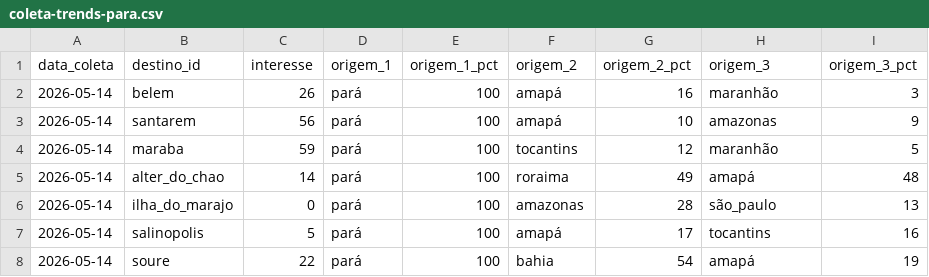
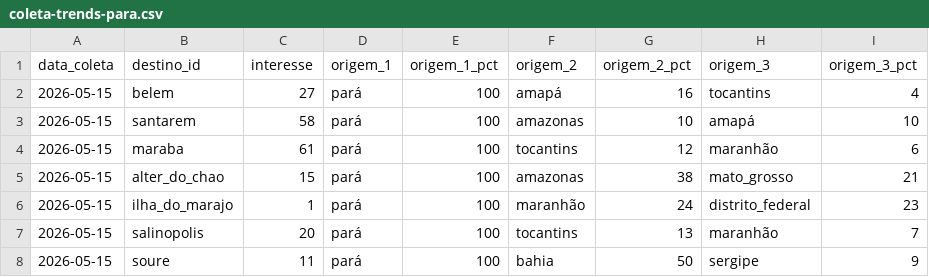
Before and after one commit to LIEZIOABR/pulse-amazonia, a CSV file: coleta-trends-para.csv, drawn as a sheet; only a part is shown; the diff covers the shown part only.

```diff
--- a/coleta-trends-para.csv
+++ b/coleta-trends-para.csv
@@ -1,8 +1,8 @@
 data_coleta,destino_id,interesse,origem_1,origem_1_pct,origem_2,origem_2_pct,origem_3,origem_3_pct
-2026-05-14,belem,26,pará,100,amapá,16,maranhão,3
-2026-05-14,santarem,56,pará,100,amapá,10,amazonas,9
-2026-05-14,maraba,59,pará,100,tocantins,12,maranhão,5
-2026-05-14,alter_do_chao,14,pará,100,roraima,49,amapá,48
-2026-05-14,ilha_do_marajo,0,pará,100,amazonas,28,são_paulo,13
-2026-05-14,salinopolis,5,pará,100,amapá,17,tocantins,16
-2026-05-14,soure,22,pará,100,bahia,54,amapá,19
+2026-05-15,belem,27,pará,100,amapá,16,tocantins,4
+2026-05-15,santarem,58,pará,100,amazonas,10,amapá,10
+2026-05-15,maraba,61,pará,100,tocantins,12,maranhão,6
+2026-05-15,alter_do_chao,15,pará,100,amazonas,38,mato_grosso,21
+2026-05-15,ilha_do_marajo,1,pará,100,maranhão,24,distrito_federal,23
+2026-05-15,salinopolis,20,pará,100,tocantins,13,maranhão,7
+2026-05-15,soure,11,pará,100,bahia,50,sergipe,9
```
Also changed, not shown: 36 edited cells elsewhere in this file, coleta-concorrentes-nacionais.csv.
